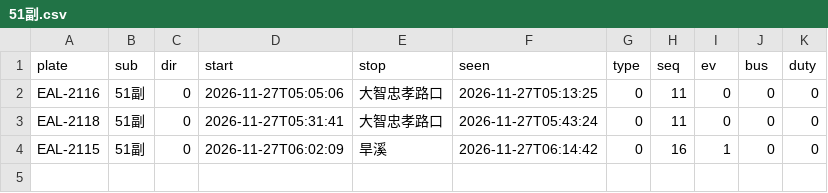
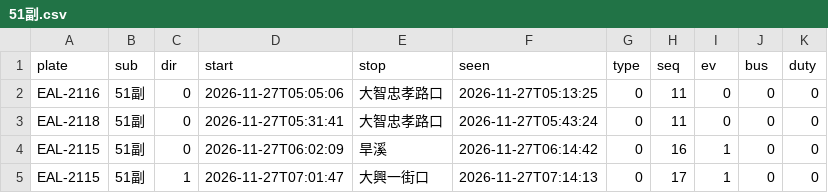
Before and after one commit to andrewwangarchnycu/Schematic-Transit-Taichung, a CSV file: departures/2026-11-27/51副.csv, drawn as a sheet; the diff names each change by its address in the sheet, - before the commit and + after, or states it on an @@ line.

```diff
--- a/departures/2026-11-27/51副.csv
+++ b/departures/2026-11-27/51副.csv
+row 5: EAL-2115 | 51副 | 1 | 2026-11-27T07:01:47 | 大興一街口 | 2026-11-27T07:14:13 | 0 | 17 | 1 | 0 | 0
```
Also changed, not shown: departures/2026-11-27/23.csv, departures/2026-11-27/35.csv, 2 other files.
